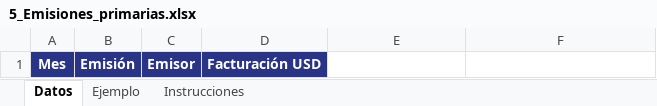
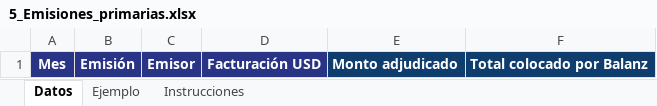
Before and after one commit to mfriedB/cafci, an Excel workbook: informe/plantillas/5_Emisiones_primarias.xlsx, sheet Datos, drawn as a sheet; values as stored, in another font and other column widths than the file's, no borders; the diff names each change by its address in the sheet, - before the commit and + after, or states it on an @@ line.

```diff
--- a/informe/plantillas/5_Emisiones_primarias.xlsx (sheet Datos)
+++ b/informe/plantillas/5_Emisiones_primarias.xlsx (sheet Datos)
-E1: (empty)
+E1: Monto adjudicado
-E1:F1 fill: none
+E1:F1 fill: #0F3D6E
-F1: (empty)
+F1: Total colocado por Balanz
```
Also changed, not shown: 12 other files.
